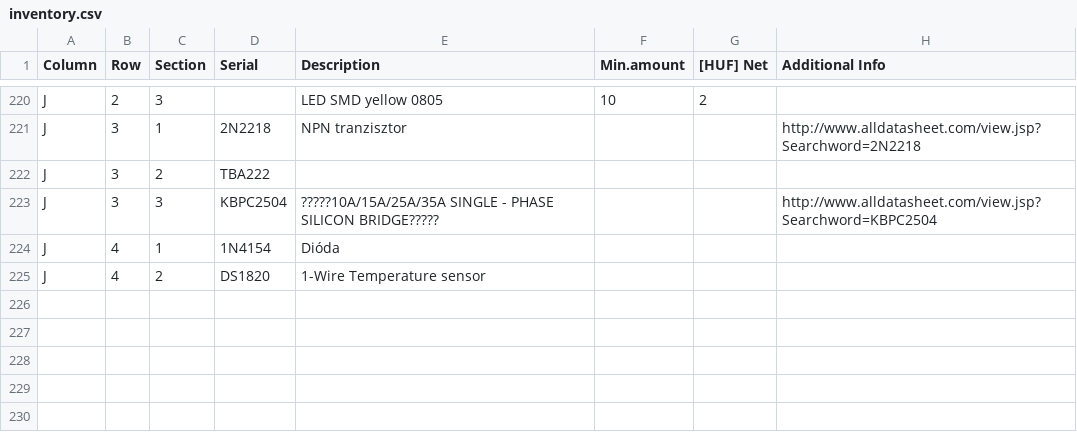
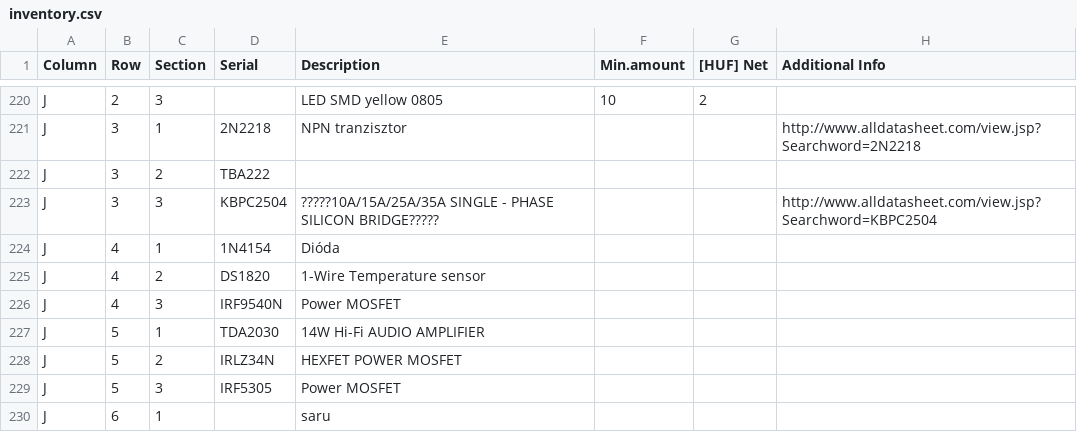
Before and after one commit to hsbp/component-inventory, a CSV file: inventory.csv, drawn as a sheet; only a part is shown, gaps mark what is left out; the diff names each change by its address in the sheet, - before the commit and + after, or states it on an @@ line.

Commit message:
új alkatrészek

```diff
--- a/inventory.csv
+++ b/inventory.csv
+row 226: J | 4 | 3 | IRF9540N | Power MOSFET
+row 227: J | 5 | 1 | TDA2030 | 14W Hi-Fi AUDIO AMPLIFIER
+row 228: J | 5 | 2 | IRLZ34N | HEXFET POWER MOSFET
+row 229: J | 5 | 3 | IRF5305 | Power MOSFET
+row 230: J | 6 | 1 |  | saru
```
